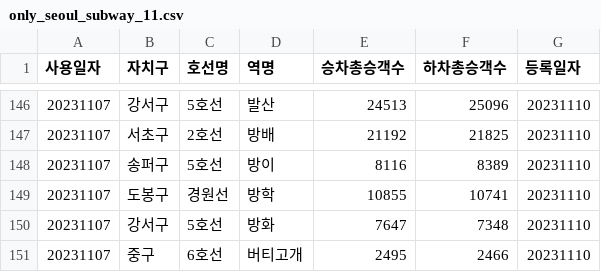
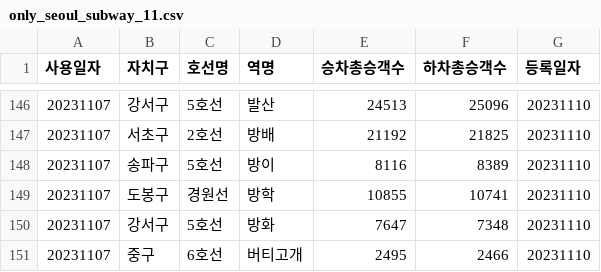
Before and after one commit to jy468/only_seoul_district_subway_data, a CSV file: only_seoul_subway_11.csv, drawn as a sheet; only a part is shown, gaps mark what is left out.

Commit message:
Update only_seoul_subway_11.csv

```diff
--- a/only_seoul_subway_11.csv
+++ b/only_seoul_subway_11.csv
@@ -147,3 +147,3 @@
 20231107,서초구,2호선,방배,21192,21825,20231110
-20231107,송퍼구,5호선,방이,8116,8389,20231110
+20231107,송파구,5호선,방이,8116,8389,20231110
 20231107,도봉구,경원선,방학,10855,10741,20231110
```
